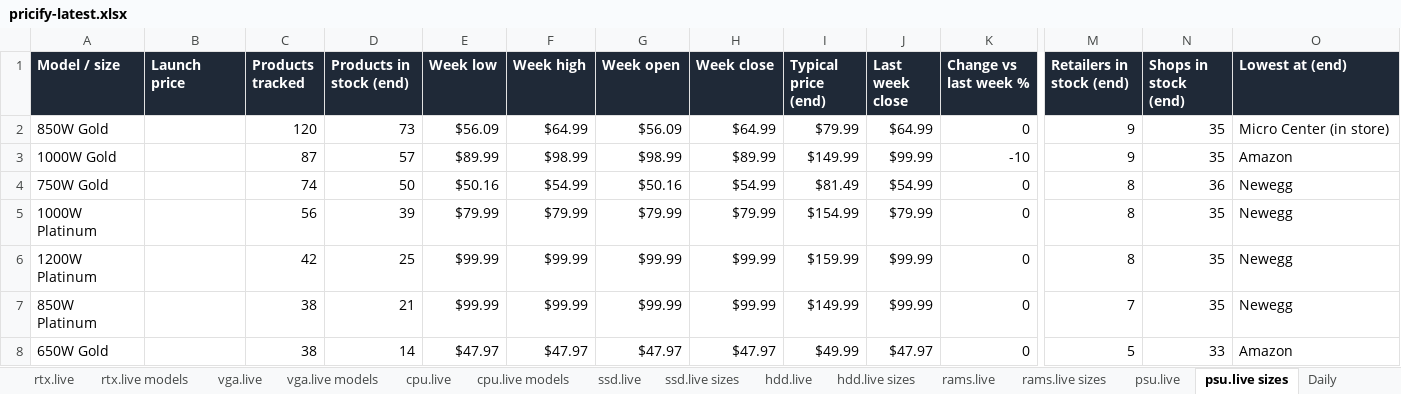
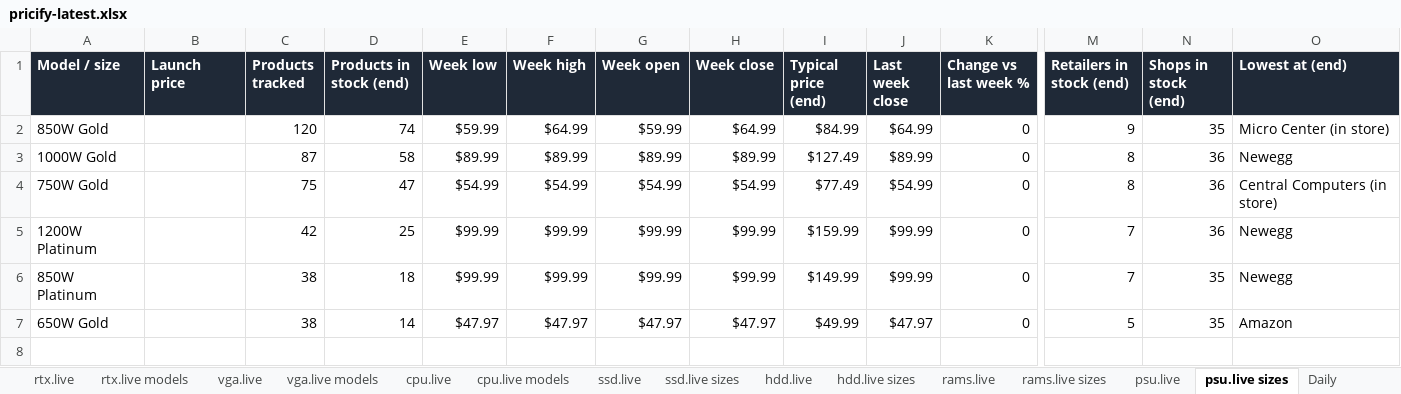
Before and after one commit to pricify-ai/pc-hardware-prices, an Excel workbook: latest/pricify-latest.xlsx, sheet psu.live sizes, drawn as a sheet; only a part is shown, gaps mark what is left out; values as stored, in another font and other column widths than the file's, no borders; removed rows and columns are numbered as before the commit, all else as after; rows hold the shown columns only; the diff names each change by its address in the sheet, - before the commit and + after, or states it on an @@ line.

```diff
--- a/latest/pricify-latest.xlsx (sheet psu.live sizes)
+++ b/latest/pricify-latest.xlsx (sheet psu.live sizes)
-D2 (Products in stock (end)): 73
+D2 (Products in stock (end)): 74
-E2 (Week low): $56.09
+E2 (Week low): $59.99
-G2 (Week open): $56.09
+G2 (Week open): $59.99
-I2 (Typical price (end)): $79.99
+I2 (Typical price (end)): $84.99
-D3 (Products in stock (end)): 57
+D3 (Products in stock (end)): 58
-F3 (Week high): $98.99
+F3 (Week high): $89.99
-G3 (Week open): $98.99
+G3 (Week open): $89.99
-I3 (Typical price (end)): $149.99
+I3 (Typical price (end)): $127.49
-J3 (Last week close): $99.99
+J3 (Last week close): $89.99
-K3 (Change vs last week %): -10
+K3 (Change vs last week %): 0
-M3 (Retailers in stock (end)): 9
+M3 (Retailers in stock (end)): 8
-N3 (Shops in stock (end)): 35
+N3 (Shops in stock (end)): 36
-O3 (Lowest at (end)): Amazon
+O3 (Lowest at (end)): Newegg
-C4 (Products tracked): 74
+C4 (Products tracked): 75
-D4 (Products in stock (end)): 50
+D4 (Products in stock (end)): 47
-E4 (Week low): $50.16
+E4 (Week low): $54.99
-G4 (Week open): $50.16
+G4 (Week open): $54.99
-I4 (Typical price (end)): $81.49
+I4 (Typical price (end)): $77.49
-O4 (Lowest at (end)): Newegg
+O4 (Lowest at (end)): Central Computers (in store)
-row 5: 1000W Platinum |  | 56 | 39 | $79.99 | $79.99 | $79.99 | $79.99 | $154.99 | $79.99 | 0 | 8 | 35 | Newegg
-M5 (Retailers in stock (end)): 8
+M5 (Retailers in stock (end)): 7
-N5 (Shops in stock (end)): 35
+N5 (Shops in stock (end)): 36
-D6 (Products in stock (end)): 21
+D6 (Products in stock (end)): 18
-N7 (Shops in stock (end)): 33
+N7 (Shops in stock (end)): 35
```
Also changed, not shown: sheet Daily, sheet vga.live, sheet rams.live, sheet rtx.live, sheet hdd.live, sheet ssd.live, 9 more sheets, 20 other files.
